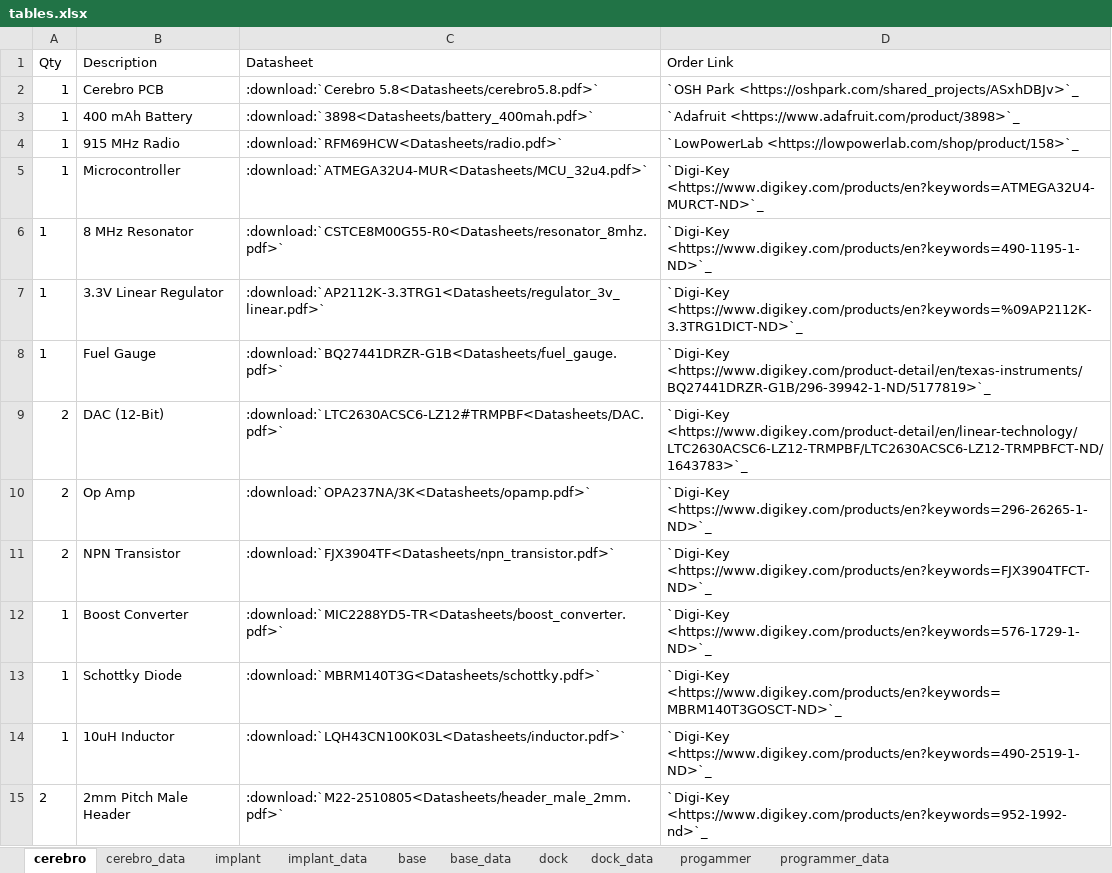
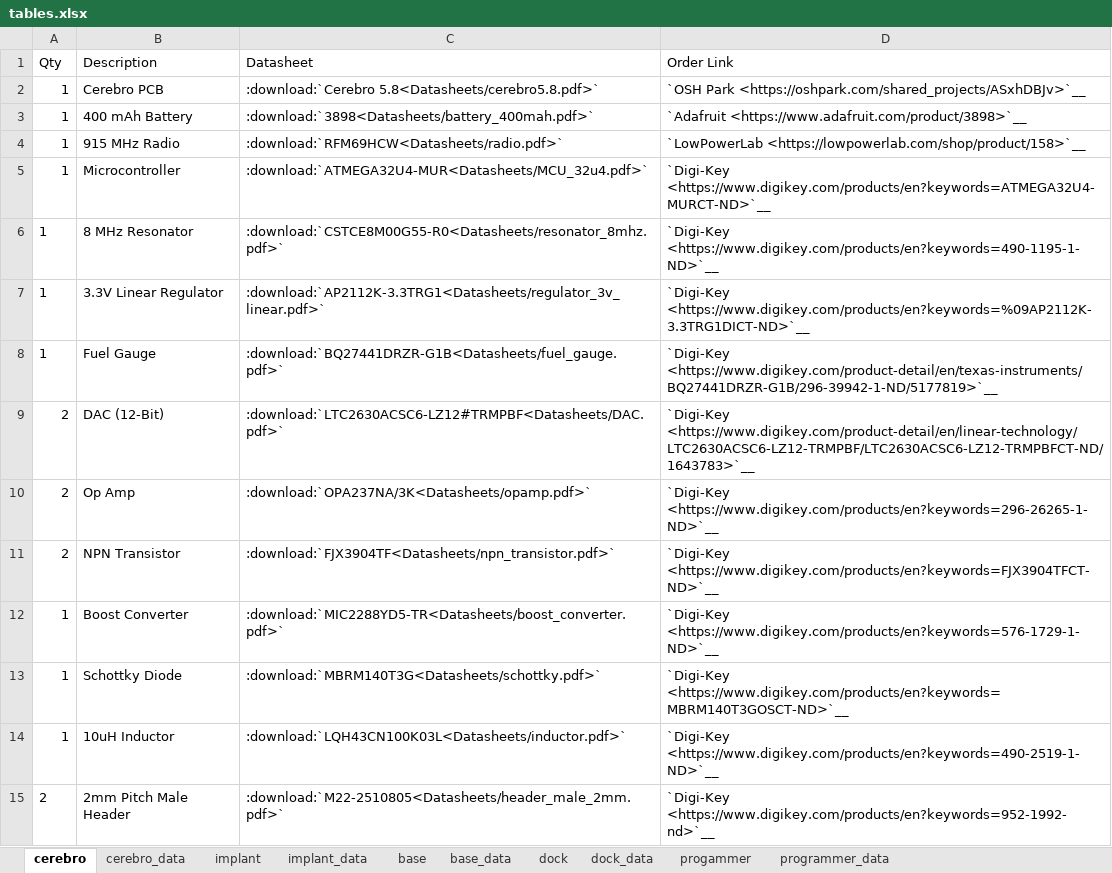
Before and after one commit to Karpova-Lab/cerebro, an Excel workbook: Documentation_src/source/Hardware/tables.xlsx, sheet cerebro, drawn as a sheet; only a part is shown; values as stored, in another font and other column widths than the file's, no borders; the diff covers the shown part only; the diff names each change by its address in the sheet, - before the commit and + after, or states it on an @@ line.

Commit message:
added double underscore to links to remove sphinx build warnings about duplicate links added line after github url to remove another build warning edited bom table to account for when a datasheet pdf wasn't provided. this fixes another build error where it was trying to create a download to link to the Download/ directory since no download pdf was appended to the path

```diff
--- a/Documentation_src/source/Hardware/tables.xlsx (sheet cerebro)
+++ b/Documentation_src/source/Hardware/tables.xlsx (sheet cerebro)
-D2 (Order Link): `OSH Park <https://oshpark.com/shared_projects/ASxhDBJv>`_
+D2 (Order Link): `OSH Park <https://oshpark.com/shared_projects/ASxhDBJv>`__
-D3 (Order Link): `Adafruit <https://www.adafruit.com/product/3898>`_
+D3 (Order Link): `Adafruit <https://www.adafruit.com/product/3898>`__
-D4 (Order Link): `LowPowerLab <https://lowpowerlab.com/shop/product/158>`_
+D4 (Order Link): `LowPowerLab <https://lowpowerlab.com/shop/product/158>`__
-D5 (Order Link): `Digi-Key <https://www.digikey.com/products/en?keywords=ATMEGA32U4-MURCT-ND>`_
+D5 (Order Link): `Digi-Key <https://www.digikey.com/products/en?keywords=ATMEGA32U4-MURCT-ND>`__
-D6 (Order Link): `Digi-Key <https://www.digikey.com/products/en?keywords=490-1195-1-ND>`_
+D6 (Order Link): `Digi-Key <https://www.digikey.com/products/en?keywords=490-1195-1-ND>`__
-D7 (Order Link): `Digi-Key <https://www.digikey.com/products/en?keywords=%09AP2112K-3.3TRG1DICT-ND>`_
+D7 (Order Link): `Digi-Key <https://www.digikey.com/products/en?keywords=%09AP2112K-3.3TRG1DICT-ND>`__
-D8 (Order Link): `Digi-Key <https://www.digikey.com/product-detail/en/texas-instruments/BQ27441DRZR-G1B/296-39942-1-ND/5177819>`_
+D8 (Order Link): `Digi-Key <https://www.digikey.com/product-detail/en/texas-instruments/BQ27441DRZR-G1B/296-39942-1-ND/5177819>`__
-D9 (Order Link): `Digi-Key <https://www.digikey.com/product-detail/en/linear-technology/LTC2630ACSC6-LZ12-TRMPBF/LTC2630ACSC6-LZ12-TRMPBFCT-ND/1643783>`_
+D9 (Order Link): `Digi-Key <https://www.digikey.com/product-detail/en/linear-technology/LTC2630ACSC6-LZ12-TRMPBF/LTC2630ACSC6-LZ12-TRMPBFCT-ND/1643783>`__
-D10 (Order Link): `Digi-Key <https://www.digikey.com/products/en?keywords=296-26265-1-ND>`_
+D10 (Order Link): `Digi-Key <https://www.digikey.com/products/en?keywords=296-26265-1-ND>`__
-D11 (Order Link): `Digi-Key <https://www.digikey.com/products/en?keywords=FJX3904TFCT-ND>`_
+D11 (Order Link): `Digi-Key <https://www.digikey.com/products/en?keywords=FJX3904TFCT-ND>`__
-D12 (Order Link): `Digi-Key <https://www.digikey.com/products/en?keywords=576-1729-1-ND>`_
+D12 (Order Link): `Digi-Key <https://www.digikey.com/products/en?keywords=576-1729-1-ND>`__
-D13 (Order Link): `Digi-Key <https://www.digikey.com/products/en?keywords=MBRM140T3GOSCT-ND>`_
+D13 (Order Link): `Digi-Key <https://www.digikey.com/products/en?keywords=MBRM140T3GOSCT-ND>`__
-D14 (Order Link): `Digi-Key <https://www.digikey.com/products/en?keywords=490-2519-1-ND>`_
+D14 (Order Link): `Digi-Key <https://www.digikey.com/products/en?keywords=490-2519-1-ND>`__
-D15 (Order Link): `Digi-Key <https://www.digikey.com/products/en?keywords=952-1992-nd>`_
+D15 (Order Link): `Digi-Key <https://www.digikey.com/products/en?keywords=952-1992-nd>`__
```
Also changed, not shown: 23 edited cells elsewhere in this sheet, sheet dock, sheet dock_data, sheet progammer, sheet implant, sheet base, sheet cerebro_data, formulas that keep their value, 9 other files.
